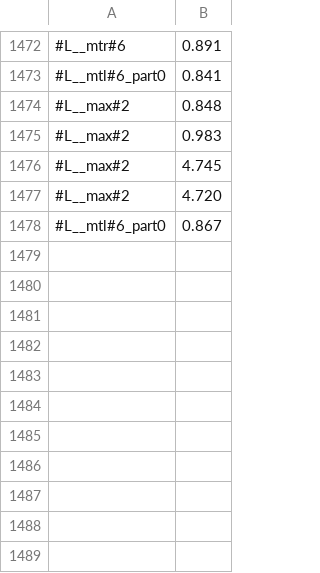
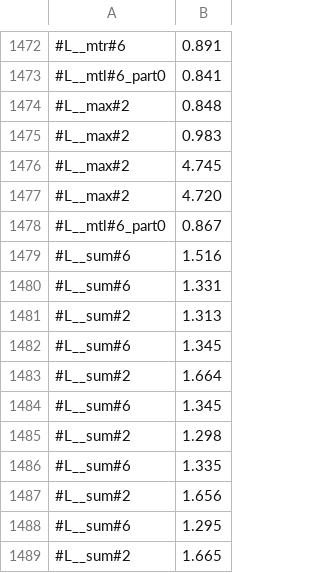
Before and after one commit to victornicolet/parsynt, a CSV file: synth_times.csv, drawn as a sheet; only a part is shown, gaps mark what is left out.

```diff
--- a/synth_times.csv
+++ b/synth_times.csv
@@ -1478 +1478,12 @@
 #L__mtl#6_part0,0.867
+#L__sum#6,1.516
+#L__sum#6,1.331
+#L__sum#2,1.313
+#L__sum#6,1.345
+#L__sum#2,1.664
+#L__sum#6,1.345
+#L__sum#2,1.298
+#L__sum#6,1.335
+#L__sum#2,1.656
+#L__sum#6,1.295
+#L__sum#2,1.665
```
Also changed, not shown: 5 other files.
